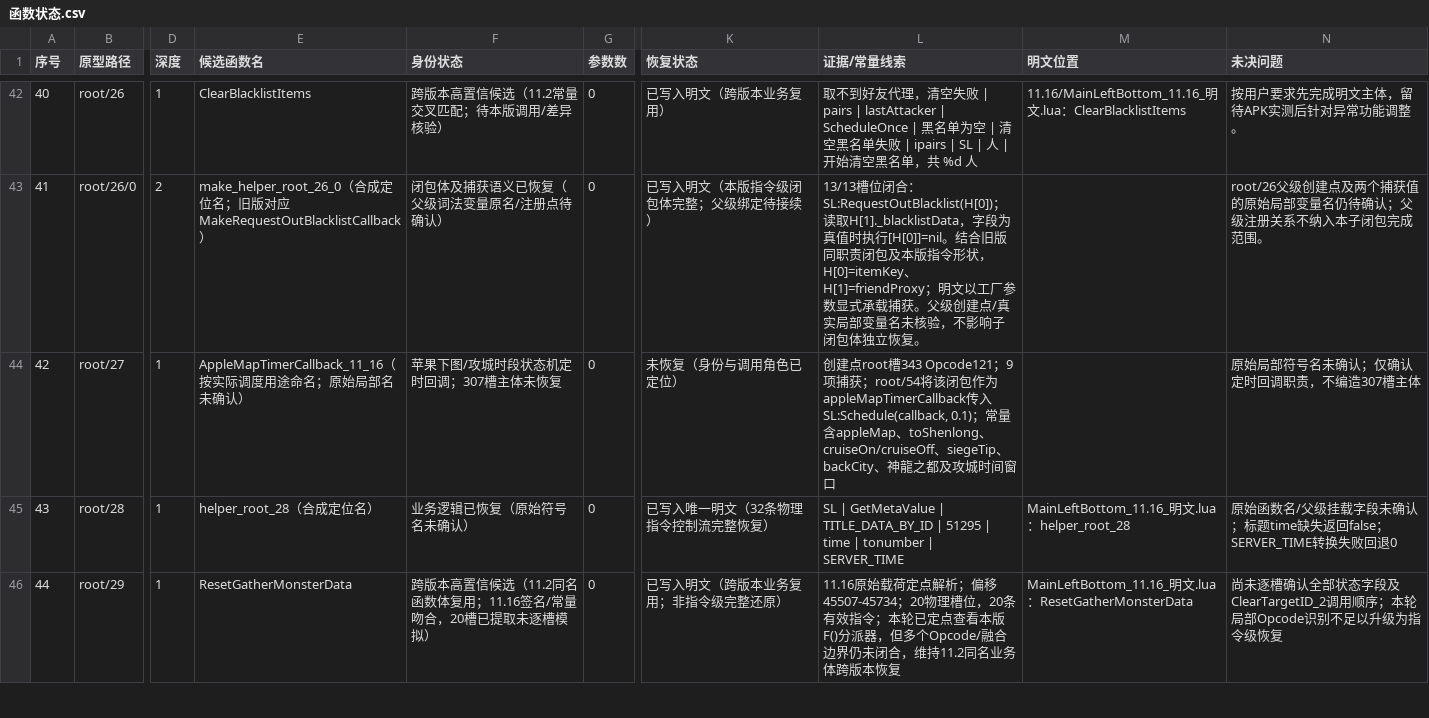
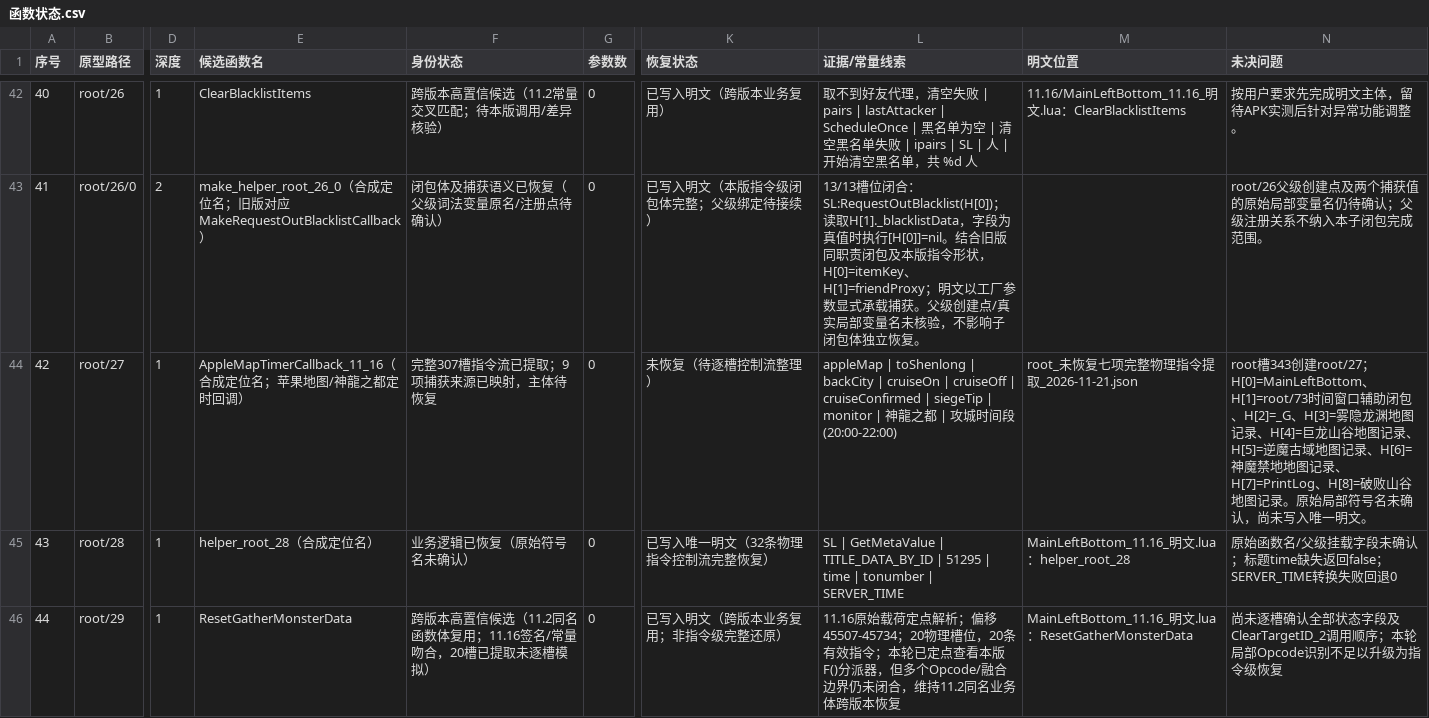
Before and after one commit to panchengdong88888/wjjm, a CSV file: 11.16/函数状态.csv, drawn as a sheet; only a part is shown, gaps mark what is left out; the diff names each change by its address in the sheet, - before the commit and + after, or states it on an @@ line.

Commit message:
补齐root27完整指令流与9项捕获映射状态

```diff
--- a/11.16/函数状态.csv
+++ b/11.16/函数状态.csv
-E44 (候选函数名): AppleMapTimerCallback_11_16（按实际调度用途命名；原始局部名未确认）
+E44 (候选函数名): AppleMapTimerCallback_11_16（合成定位名；苹果地图/神龍之都定时回调）
-F44 (身份状态): 苹果下图/攻城时段状态机定时回调；307槽主体未恢复
+F44 (身份状态): 完整307槽指令流已提取；9项捕获来源已映射，主体待恢复
-K44 (恢复状态): 未恢复（身份与调用角色已定位）
+K44 (恢复状态): 未恢复（待逐槽控制流整理）
-L44 (证据/常量线索): 创建点root槽343 Opcode121；9项捕获；root/54将该闭包作为appleMapTimerCallback传入SL:Schedule(callback, 0.1)；常量含appleMap、toShenlong、cruiseOn/cruiseOff、siegeTip、backCity、神龍之都及攻城时间窗口
+L44 (证据/常量线索): appleMap | toShenlong | backCity | cruiseOn | cruiseOff | cruiseConfirmed | siegeTip | monitor | 神龍之都 | 攻城时间段(20:00-22:00)
-M44 (明文位置): (empty)
+M44 (明文位置): root_未恢复七项完整物理指令提取_2026-11-21.json
-N44 (未决问题): 原始局部符号名未确认；仅确认定时回调职责，不编造307槽主体
+N44 (未决问题): root槽343创建root/27；H[0]=MainLeftBottom、H[1]=root/73时间窗口辅助闭包、H[2]=_G、H[3]=雾隐龙渊地图记录、H[4]=巨龙山谷地图记录、H[5]=逆魔古域地图记录、H[6]=神魔禁地地图记录、H[7]=PrintLog、H[8]=破败山谷地图记录。原始局部符号名未确认，尚未写入唯一明文。
```
